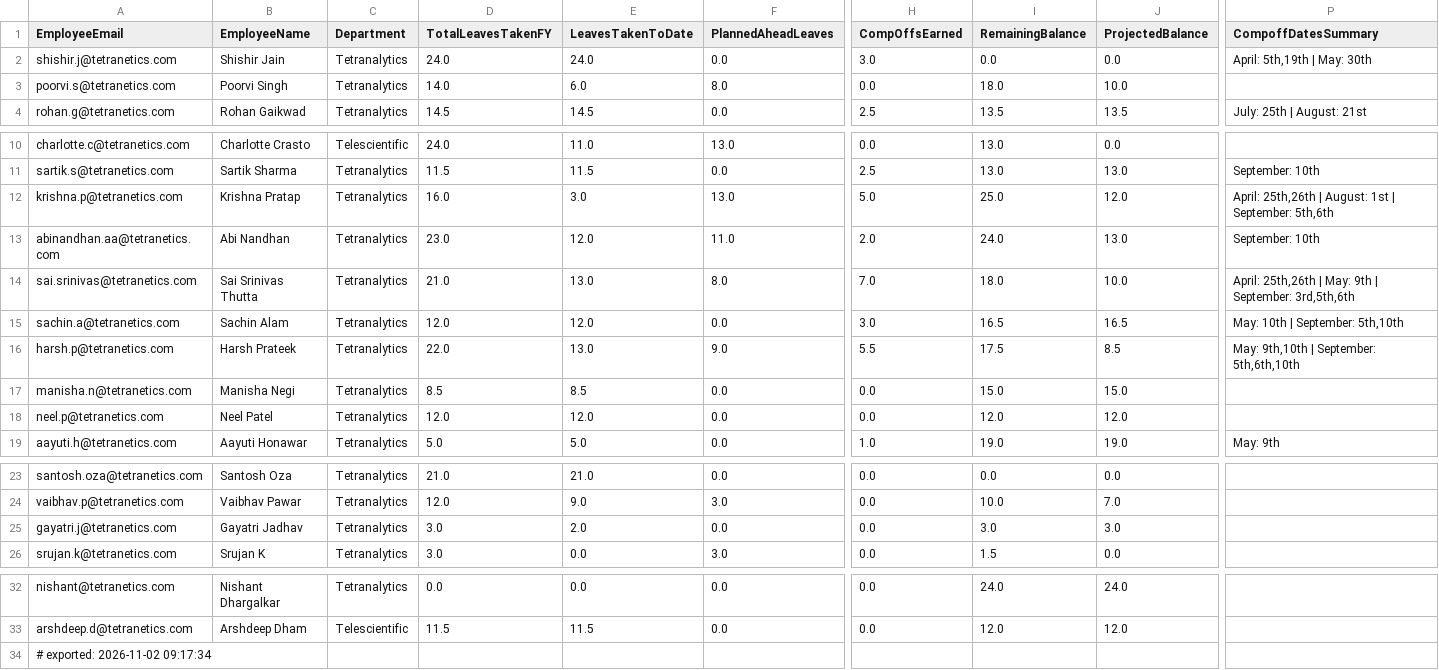
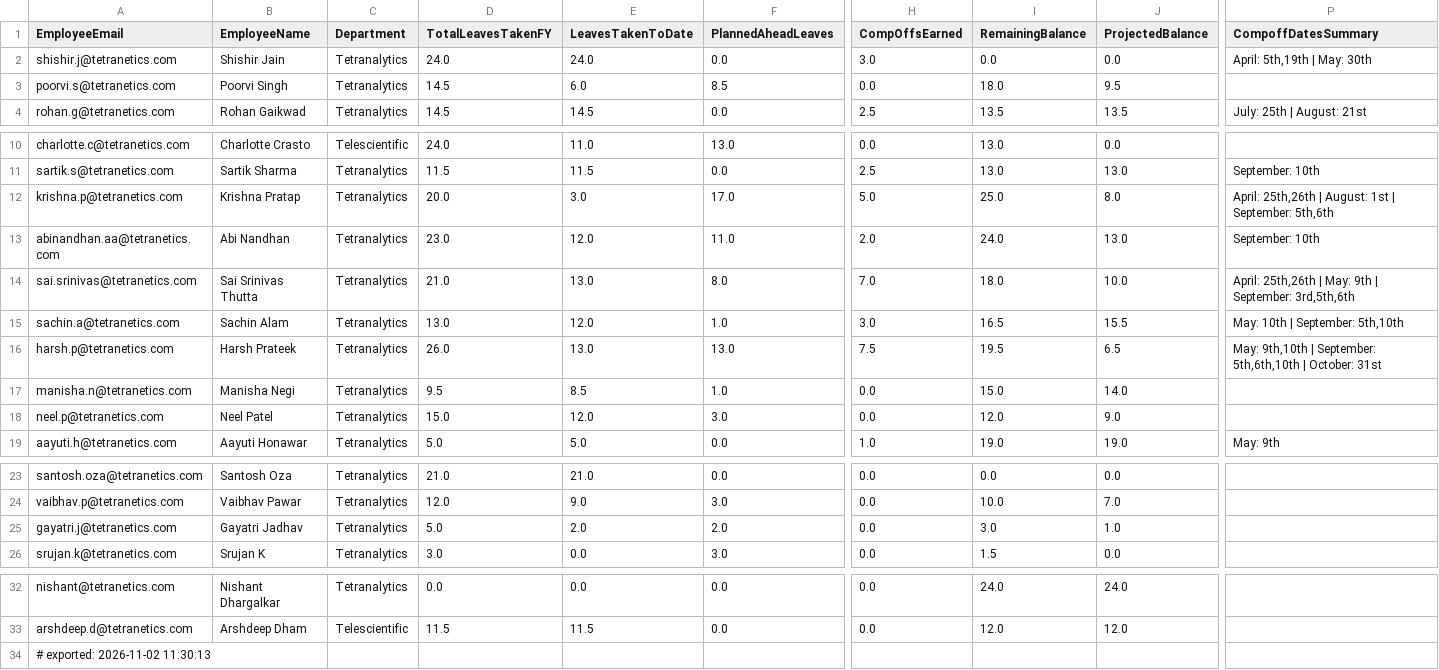
Before and after one commit to buvi-tetranetics/tetranetics-hr-portal, a CSV file: powerapps_data.csv, drawn as a sheet; only a part is shown, gaps mark what is left out; the diff names each change by its address in the sheet, - before the commit and + after, or states it on an @@ line.

Commit message:
Update leave data

```diff
--- a/powerapps_data.csv
+++ b/powerapps_data.csv
-D3 (TotalLeavesTakenFY): 14.0
+D3 (TotalLeavesTakenFY): 14.5
-F3 (PlannedAheadLeaves): 8.0
+F3 (PlannedAheadLeaves): 8.5
-J3 (ProjectedBalance): 10.0
+J3 (ProjectedBalance): 9.5
-D12 (TotalLeavesTakenFY): 16.0
+D12 (TotalLeavesTakenFY): 20.0
-F12 (PlannedAheadLeaves): 13.0
+F12 (PlannedAheadLeaves): 17.0
-J12 (ProjectedBalance): 12.0
+J12 (ProjectedBalance): 8.0
-D15 (TotalLeavesTakenFY): 12.0
+D15 (TotalLeavesTakenFY): 13.0
-F15 (PlannedAheadLeaves): 0.0
+F15 (PlannedAheadLeaves): 1.0
-J15 (ProjectedBalance): 16.5
+J15 (ProjectedBalance): 15.5
-D16 (TotalLeavesTakenFY): 22.0
+D16 (TotalLeavesTakenFY): 26.0
-F16 (PlannedAheadLeaves): 9.0
+F16 (PlannedAheadLeaves): 13.0
-H16 (CompOffsEarned): 5.5
+H16 (CompOffsEarned): 7.5
-I16 (RemainingBalance): 17.5
+I16 (RemainingBalance): 19.5
-J16 (ProjectedBalance): 8.5
+J16 (ProjectedBalance): 6.5
-P16 (CompoffDatesSummary): …September: 5th,6th,10th
+P16 (CompoffDatesSummary): …September: 5th,6th,10th | October: 31st
-D17 (TotalLeavesTakenFY): 8.5
+D17 (TotalLeavesTakenFY): 9.5
-F17 (PlannedAheadLeaves): 0.0
+F17 (PlannedAheadLeaves): 1.0
-J17 (ProjectedBalance): 15.0
+J17 (ProjectedBalance): 14.0
-D18 (TotalLeavesTakenFY): 12.0
+D18 (TotalLeavesTakenFY): 15.0
-F18 (PlannedAheadLeaves): 0.0
+F18 (PlannedAheadLeaves): 3.0
-J18 (ProjectedBalance): 12.0
+J18 (ProjectedBalance): 9.0
-D25 (TotalLeavesTakenFY): 3.0
+D25 (TotalLeavesTakenFY): 5.0
-F25 (PlannedAheadLeaves): 0.0
+F25 (PlannedAheadLeaves): 2.0
-J25 (ProjectedBalance): 3.0
+J25 (ProjectedBalance): 1.0
-A34 (EmployeeEmail): # exported: 2026-11-02 09:17:34
+A34 (EmployeeEmail): # exported: 2026-11-02 11:30:13
```
Also changed, not shown: daily_punch.csv.
